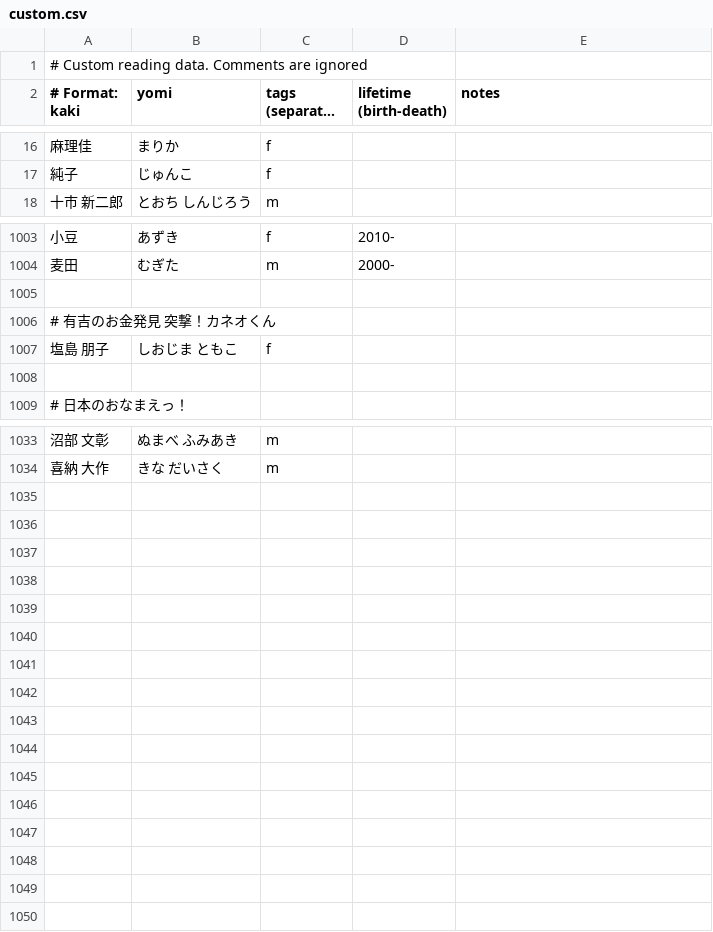
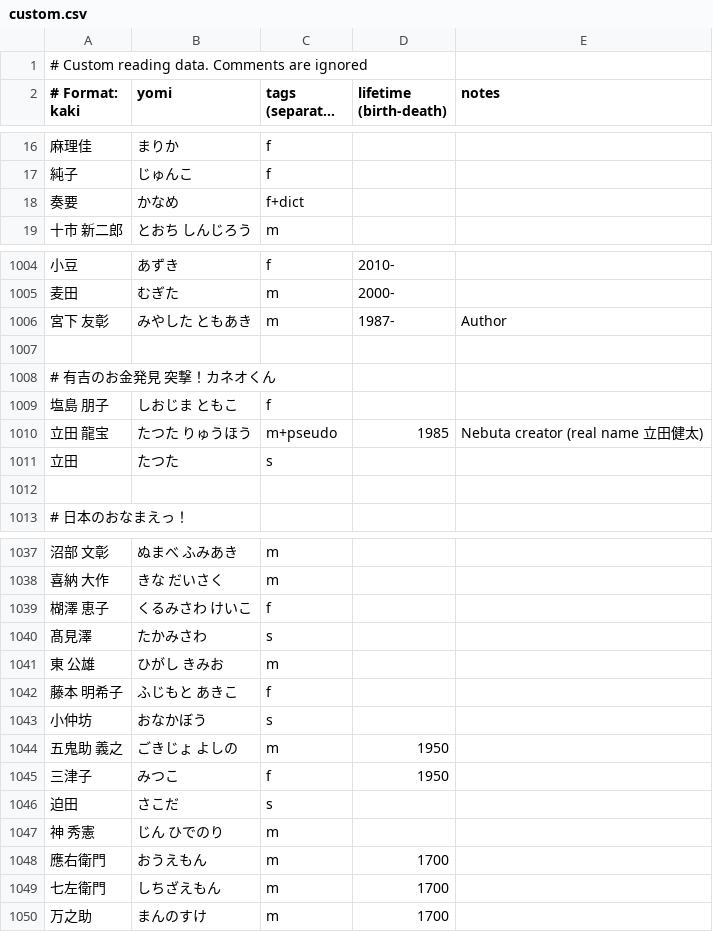
Before and after one commit to richardjharris/yomikun-database, a CSV file: data/custom.csv, drawn as a sheet; only a part is shown, gaps mark what is left out; long unchanged cells end in ….

Commit message:
Update names, notes

```diff
--- a/data/custom.csv
+++ b/data/custom.csv
@@ -17,2 +17,3 @@
 純子,じゅんこ,f
+奏要,かなめ,f+dict
 十市 新二郎,とおち しんじろう,m
@@ -1004,2 +1005,3 @@
 麦田,むぎた,m,2000-
+宮下　友彰,みやした　ともあき,m,1987-,Author
 
@@ -1007,2 +1009,4 @@
 塩島 朋子,しおじま ともこ,f
+立田 龍宝,たつた　りゅうほう,m+pseudo,1985,Nebuta creator (real name 立田健太)
+立田,たつた,s
 
@@ -1034 +1038,13 @@
 喜納　大作,きな　だいさく,m
+楜澤 恵子,くるみさわ　けいこ,f
+髙見澤,たかみさわ,s
+東　公雄,ひがし　きみお,m
+藤本　明希子,ふじもと　あきこ,f
+小仲坊,おなかぼう,s
+五鬼助　義之,ごきじょ　よしの,m,1950
+三津子,みつこ,f,1950
+迫田,さこだ,s
+神　秀憲,じん　ひでのり,m
+應右衛門,おうえもん,m,1700
+七左衛門,しちざえもん,m,1700
+万之助,まんのすけ,m,1700
```
Also changed, not shown: 3 other files.
